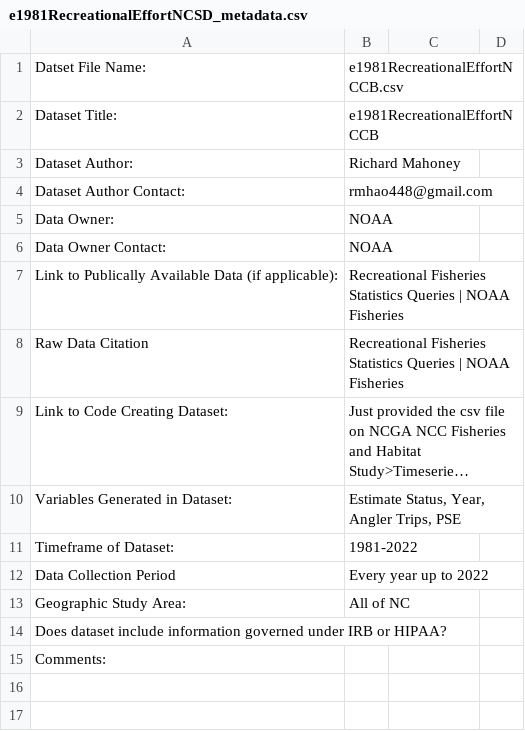
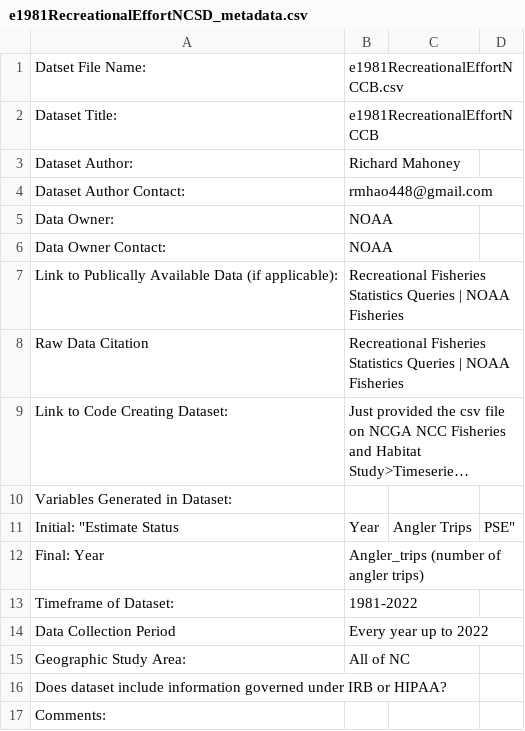
Before and after one commit to Nyelab/NC-Ecosystem-indicators, a CSV file: metadata/e1981RecreationalEffortNCSD_metadata.csv, drawn as a sheet; long unchanged cells end in …; the diff names each change by its address in the sheet, - before the commit and + after, or states it on an @@ line.

Commit message:
Update e1981RecreationalEffortNCSD_metadata.csv

```diff
--- a/metadata/e1981RecreationalEffortNCSD_metadata.csv
+++ b/metadata/e1981RecreationalEffortNCSD_metadata.csv
-B10: Estimate Status, Year, Angler Trips, PSE
+B10: (empty)
+row 11: Initial: "Estimate Status | Year | Angler Trips | PSE"
+row 12: Final: Year | Angler_trips (number of angler trips)
```
